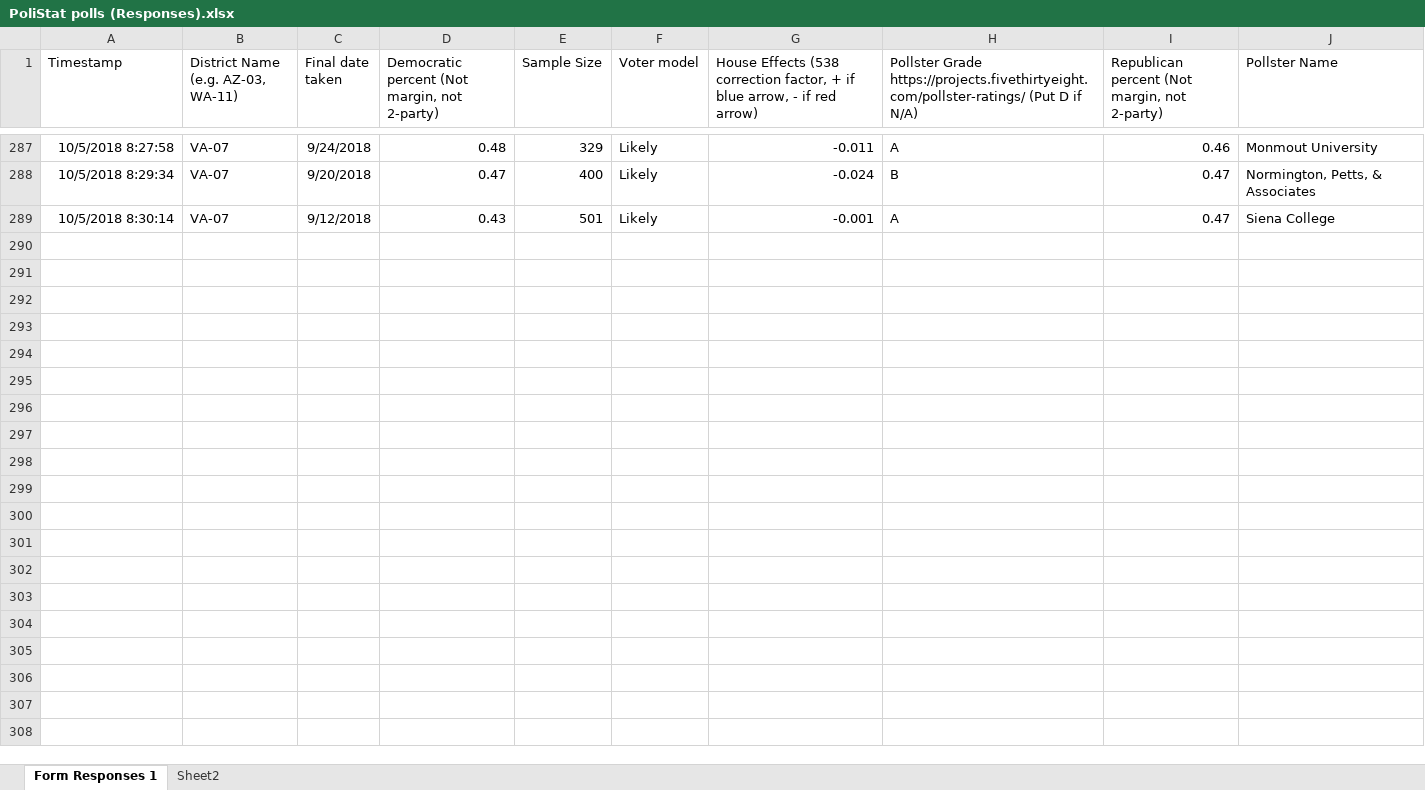
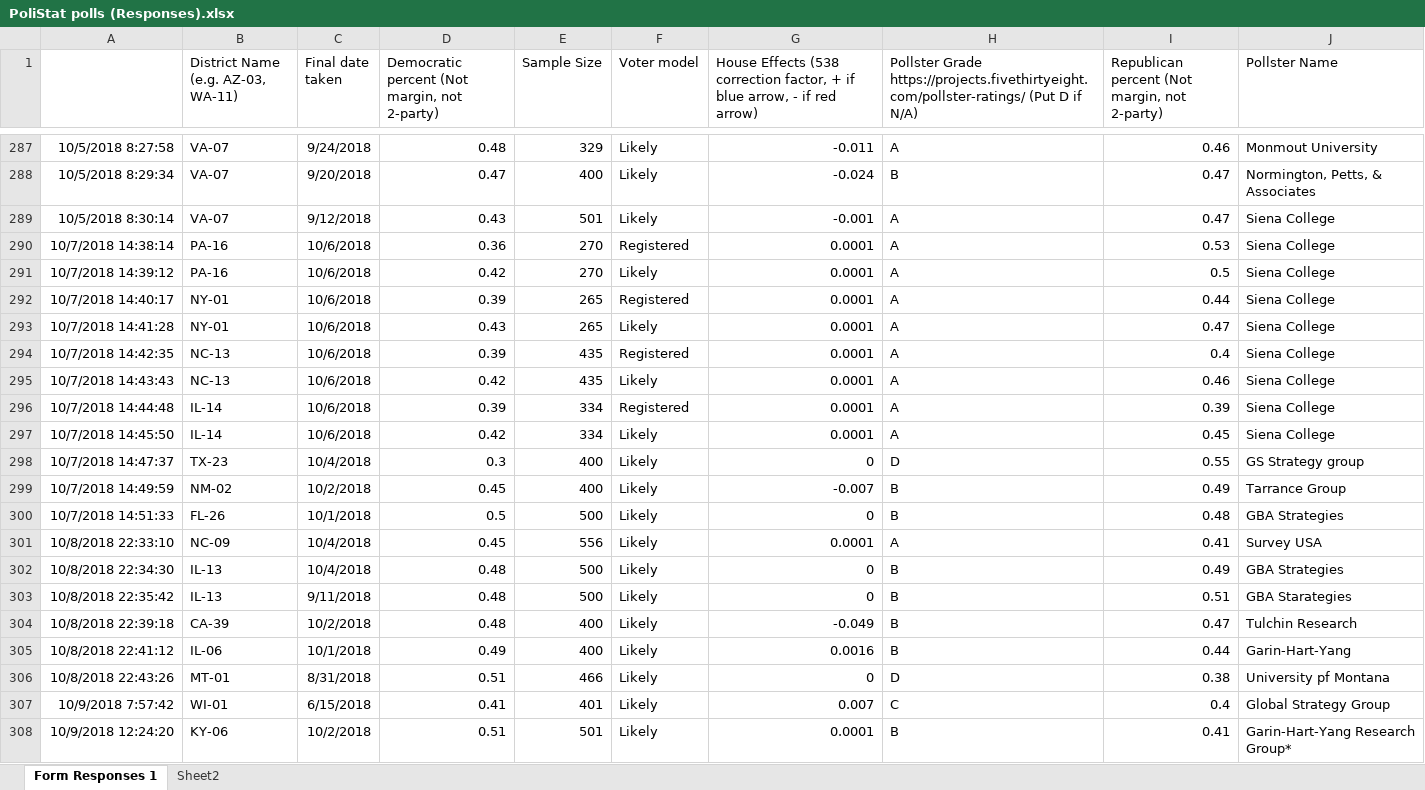
Before and after one commit to rytse/blairvoyance, an Excel workbook: PoliStat polls (Responses).xlsx, sheet Form Responses 1, drawn as a sheet; only a part is shown, gaps mark what is left out; values as stored, in another font and other column widths than the file's, no borders; charts and pictures and conditional formats not drawn; the diff covers the shown part only; the diff names each change by its address in the sheet, - before the commit and + after, or states it on an @@ line.

Commit message:
Pull new polls, rerun

```diff
--- a/PoliStat polls (Responses).xlsx (sheet Form Responses 1)
+++ b/PoliStat polls (Responses).xlsx (sheet Form Responses 1)
-A1: Timestamp
+A1: (empty)
+row 290: 10/7/2018 14:38:14 | PA-16 | 10/6/2018 | 0.36 | 270 | Registered | 0.0001 | A | 0.53 | Siena College
+row 291: 10/7/2018 14:39:12 | PA-16 | 10/6/2018 | 0.42 | 270 | Likely | 0.0001 | A | 0.5 | Siena College
+row 292: 10/7/2018 14:40:17 | NY-01 | 10/6/2018 | 0.39 | 265 | Registered | 0.0001 | A | 0.44 | Siena College
+row 293: 10/7/2018 14:41:28 | NY-01 | 10/6/2018 | 0.43 | 265 | Likely | 0.0001 | A | 0.47 | Siena College
+row 294: 10/7/2018 14:42:35 | NC-13 | 10/6/2018 | 0.39 | 435 | Registered | 0.0001 | A | 0.4 | Siena College
+row 295: 10/7/2018 14:43:43 | NC-13 | 10/6/2018 | 0.42 | 435 | Likely | 0.0001 | A | 0.46 | Siena College
+row 296: 10/7/2018 14:44:48 | IL-14 | 10/6/2018 | 0.39 | 334 | Registered | 0.0001 | A | 0.39 | Siena College
+row 297: 10/7/2018 14:45:50 | IL-14 | 10/6/2018 | 0.42 | 334 | Likely | 0.0001 | A | 0.45 | Siena College
+row 298: 10/7/2018 14:47:37 | TX-23 | 10/4/2018 | 0.3 | 400 | Likely | 0 | D | 0.55 | GS Strategy group
+row 299: 10/7/2018 14:49:59 | NM-02 | 10/2/2018 | 0.45 | 400 | Likely | -0.007 | B | 0.49 | Tarrance Group
+row 300: 10/7/2018 14:51:33 | FL-26 | 10/1/2018 | 0.5 | 500 | Likely | 0 | B | 0.48 | GBA Strategies
+row 301: 10/8/2018 22:33:10 | NC-09 | 10/4/2018 | 0.45 | 556 | Likely | 0.0001 | A | 0.41 | Survey USA
+row 302: 10/8/2018 22:34:30 | IL-13 | 10/4/2018 | 0.48 | 500 | Likely | 0 | B | 0.49 | GBA Strategies
+row 303: 10/8/2018 22:35:42 | IL-13 | 9/11/2018 | 0.48 | 500 | Likely | 0 | B | 0.51 | GBA Starategies
+row 304: 10/8/2018 22:39:18 | CA-39 | 10/2/2018 | 0.48 | 400 | Likely | -0.049 | B | 0.47 | Tulchin Research
+row 305: 10/8/2018 22:41:12 | IL-06 | 10/1/2018 | 0.49 | 400 | Likely | 0.0016 | B | 0.44 | Garin-Hart-Yang
+row 306: 10/8/2018 22:43:26 | MT-01 | 8/31/2018 | 0.51 | 466 | Likely | 0 | D | 0.38 | University pf Montana
+row 307: 10/9/2018 7:57:42 | WI-01 | 6/15/2018 | 0.41 | 401 | Likely | 0.007 | C | 0.4 | Global Strategy Group
+row 308: 10/9/2018 12:24:20 | KY-06 | 10/2/2018 | 0.51 | 501 | Likely | 0.0001 | B | 0.41 | Garin-Hart-Yang Research Group*
```
Also changed, not shown: 23 added rows elsewhere in this sheet, sheet Sheet2, 3 other files.
